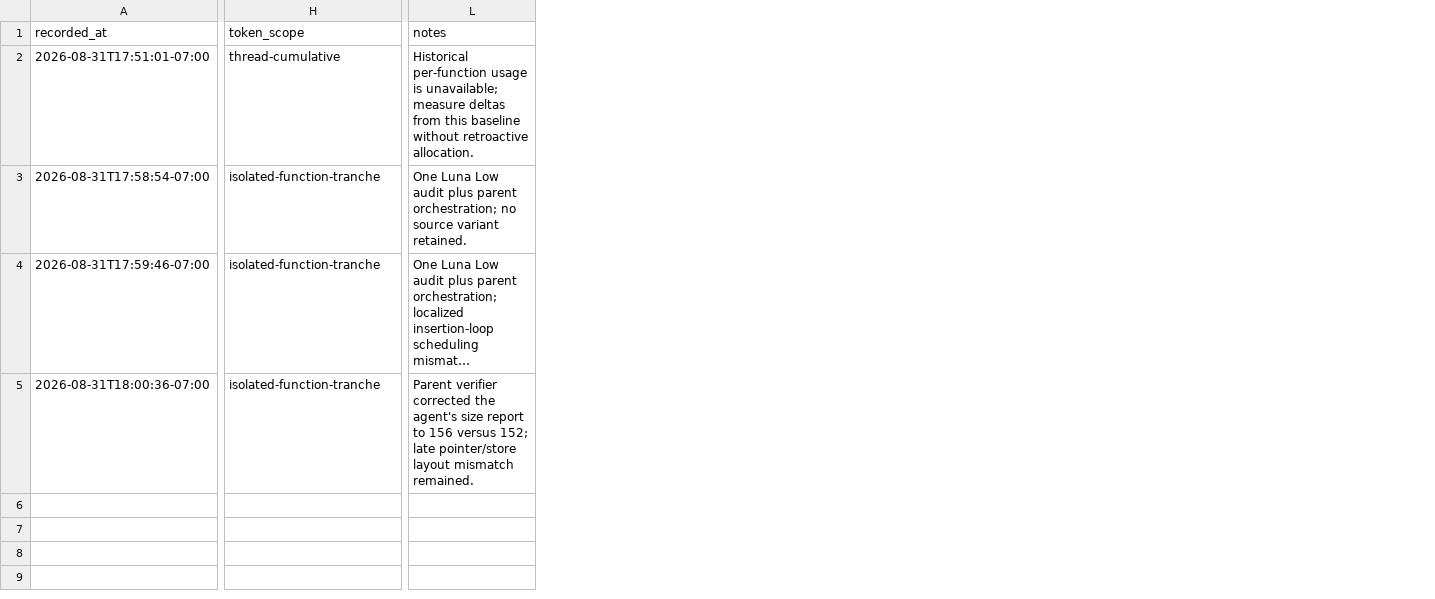
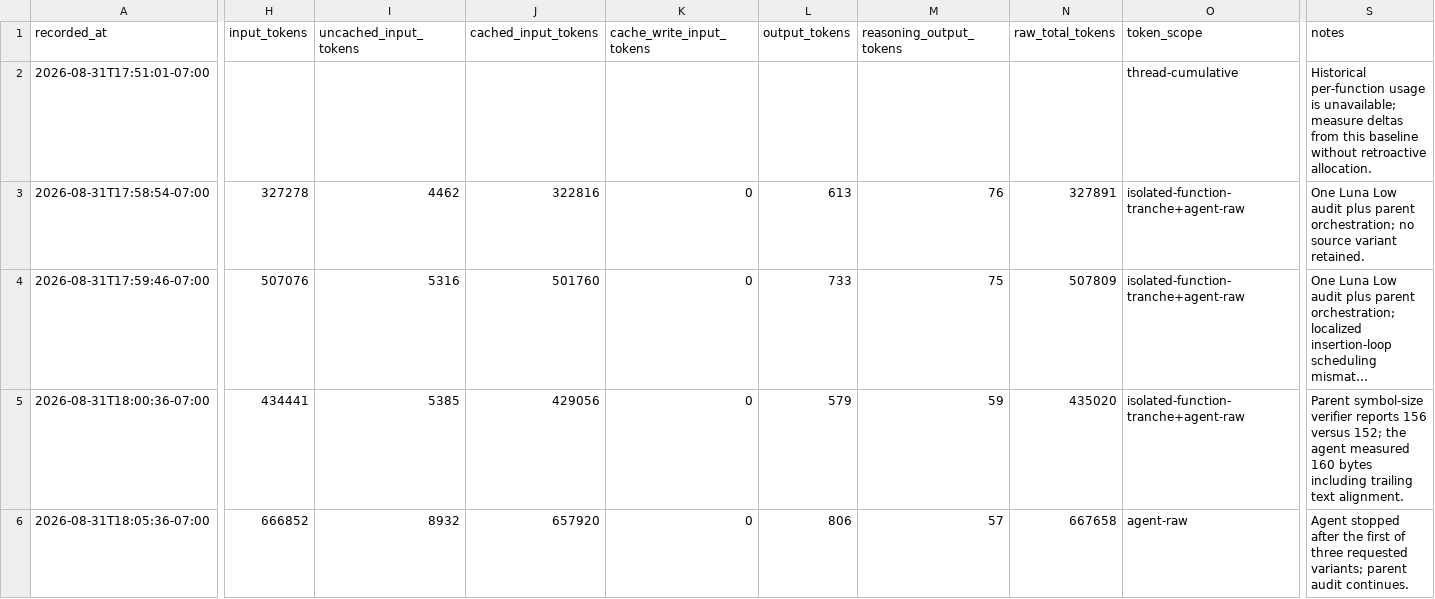
Before and after one commit to doctorjelly/podcruise, a TSV file: docs/function_token_log.tsv, drawn as a sheet; only a part is shown, gaps mark what is left out; long unchanged cells end in …; addresses are those after the commit; rows hold the shown columns only; the diff covers the shown part only; the diff names each change by its address in the sheet, - before the commit and + after, or states it on an @@ line.

Commit message:
Track input and output token usage separately

```diff
--- a/docs/function_token_log.tsv
+++ b/docs/function_token_log.tsv
+column H (input_tokens), rows 3-5: 327278 | 507076 | 434441
+column I (uncached_input_tokens), rows 3-5: 4462 | 5316 | 5385
+column J (cached_input_tokens), rows 3-5: 322816 | 501760 | 429056
+column K (cache_write_input_tokens), rows 3-5: all 0
+column L (output_tokens), rows 3-5: 613 | 733 | 579
+column M (reasoning_output_tokens), rows 3-5: 76 | 75 | 59
+column N (raw_total_tokens), rows 3-5: 327891 | 507809 | 435020
-O3:O5 (token_scope): isolated-function-tranche
+O3:O5 (token_scope): isolated-function-tranche+agent-raw
-S5 (notes): Parent verifier corrected the agent's size report to 156 versus 152; late pointer/store layout mismatch remained.
+S5 (notes): Parent symbol-size verifier reports 156 versus 152; the agent measured 160 bytes including trailing text alignment.
+row 6: 2026-08-31T18:05:36-07:00 | 666852 | 8932 | 657920 | 0 | 806 | 57 | 667658 | agent-raw | Agent stopped after the first of three requested variants; parent audit continues.
```
Also changed, not shown: 3 edited cells elsewhere in this file, 2 other files.
